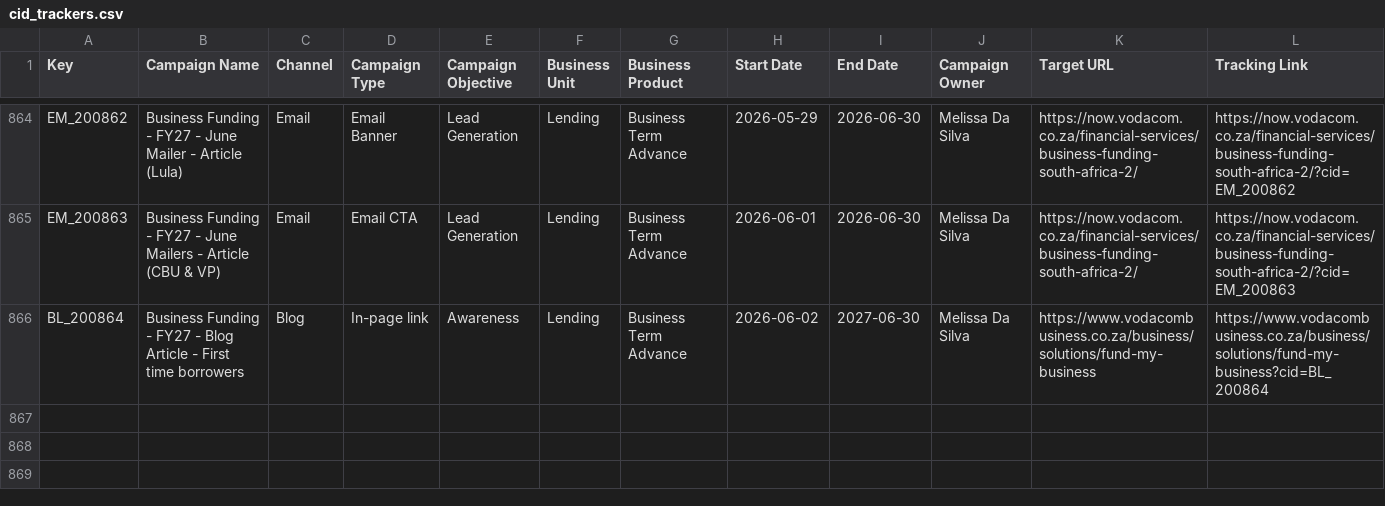
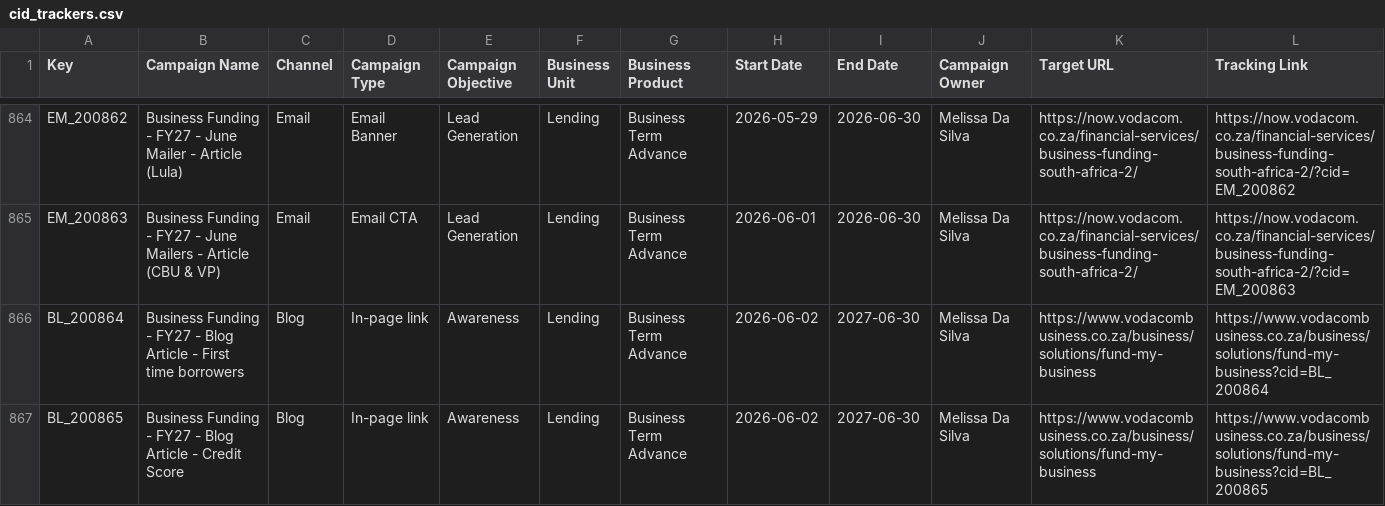
Before and after one commit to Nikhil-Lakha/cidTracker, a CSV file: cid_trackers.csv, drawn as a sheet; only a part is shown, gaps mark what is left out.

Commit message:
Update trackers – BL_200865

```diff
--- a/cid_trackers.csv
+++ b/cid_trackers.csv
@@ -866 +866,2 @@ EM_200863,Business Funding - FY27 - June Mailers - Article (CBU & VP),Email,Emai
 BL_200864,Business Funding - FY27 -  Blog Article - First time borrowers,Blog,In-page link,Awareness,Lending,Business Term Advance,2026-06-02,2027-06-30,Melissa Da Silva,https://www.vodacombusiness.co.za/business/solutions/fund-my-business,https://www.vodacombusiness.co.za/business/solutions/fund-my-business?cid=BL_200864
+BL_200865,Business Funding - FY27 -  Blog Article - Credit Score,Blog,In-page link,Awareness,Lending,Business Term Advance,2026-06-02,2027-06-30,Melissa Da Silva,https://www.vodacombusiness.co.za/business/solutions/fund-my-business,https://www.vodacombusiness.co.za/business/solutions/fund-my-business?cid=BL_200865
```
